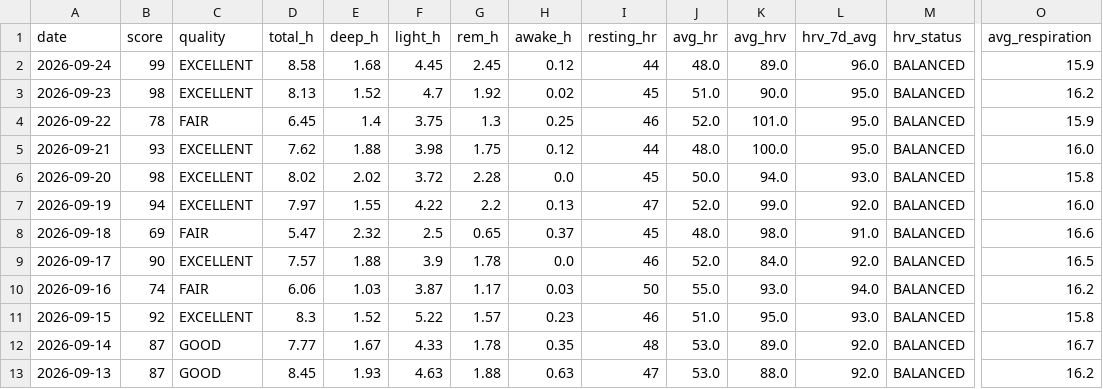
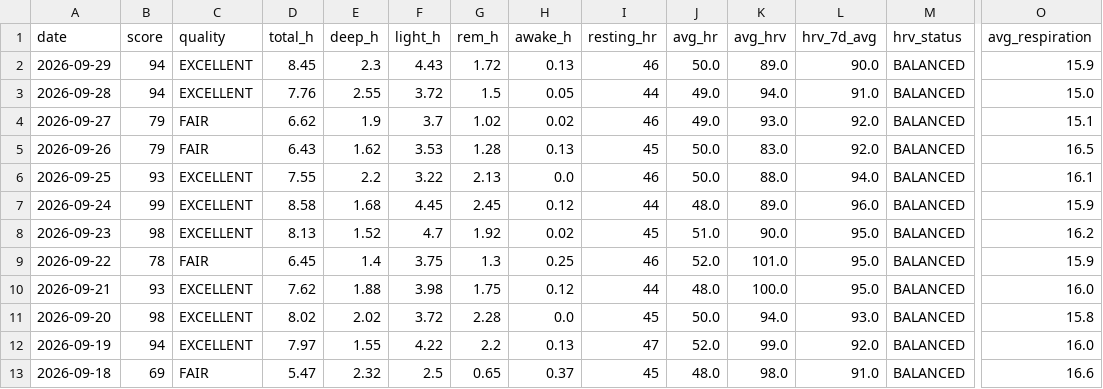
Before and after one commit to GeoffreyBian/train, a CSV file: data/sleep.csv, drawn as a sheet; only a part is shown, gaps mark what is left out; the shorter side is filled out with more unchanged rows; rows hold the shown columns only; the diff names each change by its address in the sheet, - before the commit and + after, or states it on an @@ line.

```diff
--- a/data/sleep.csv
+++ b/data/sleep.csv
+row 2: 2026-09-29 | 94 | EXCELLENT | 8.45 | 2.3 | 4.43 | 1.72 | 0.13 | 46 | 50.0 | 89.0 | 90.0 | BALANCED | 15.9
+row 3: 2026-09-28 | 94 | EXCELLENT | 7.76 | 2.55 | 3.72 | 1.5 | 0.05 | 44 | 49.0 | 94.0 | 91.0 | BALANCED | 15.0
+row 4: 2026-09-27 | 79 | FAIR | 6.62 | 1.9 | 3.7 | 1.02 | 0.02 | 46 | 49.0 | 93.0 | 92.0 | BALANCED | 15.1
+row 5: 2026-09-26 | 79 | FAIR | 6.43 | 1.62 | 3.53 | 1.28 | 0.13 | 45 | 50.0 | 83.0 | 92.0 | BALANCED | 16.5
+row 6: 2026-09-25 | 93 | EXCELLENT | 7.55 | 2.2 | 3.22 | 2.13 | 0.0 | 46 | 50.0 | 88.0 | 94.0 | BALANCED | 16.1
```
Also changed, not shown: data/activities.csv, data/daily.csv, 7 other files.
